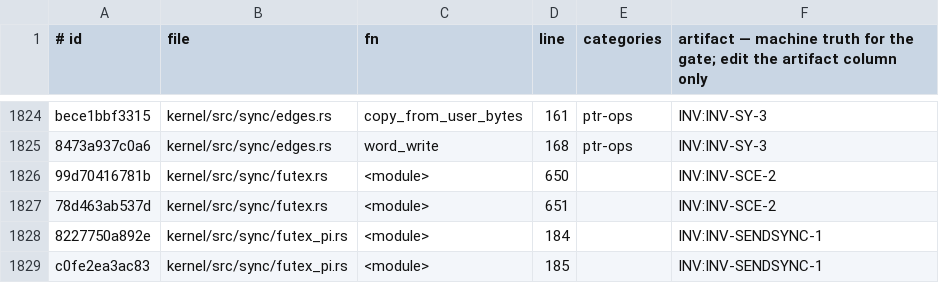
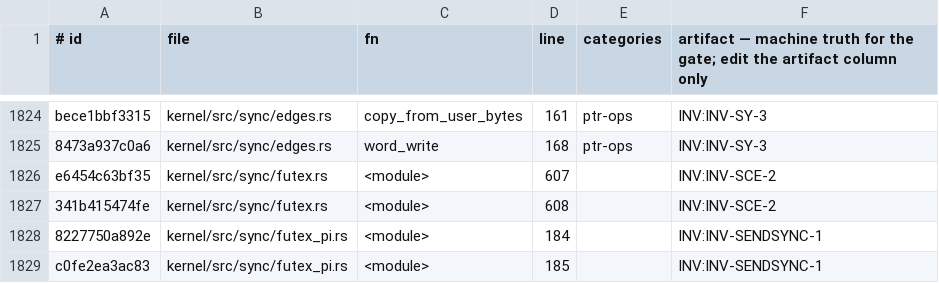
Before and after one commit to topkernel/Rux, a TSV file: docs/development/unsafe-verification-artifacts.tsv, drawn as a sheet; only a part is shown, gaps mark what is left out.

Commit message:
unsafe: re-bank the ledger for the sync carve
The --reference-history re-bank carries the two futex.rs Waiter
Send/Sync rows (INV-SCE-2) across the line shift (650/651 -> 607/608;
2 regions recovered from references, new ids, same artifacts). The
forbid-registry paths follow the two moved files (condvar ->
rux-sync, futex_test -> tests/services). Per-file region counts
unchanged everywhere (rcu.rs keeps its 10 INV-RCU-1 regions; the
census is 2019 regions both sides); unsafe_gate --check rc=0.

```diff
--- a/docs/development/unsafe-verification-artifacts.tsv
+++ b/docs/development/unsafe-verification-artifacts.tsv
@@ -1825,4 +1825,4 @@ bece1bbf3315	kernel/src/sync/edges.rs	copy_from_user_bytes	161	ptr-ops	INV:INV-S
 8473a937c0a6	kernel/src/sync/edges.rs	word_write	168	ptr-ops	INV:INV-SY-3
-99d70416781b	kernel/src/sync/futex.rs	<module>	650		INV:INV-SCE-2
-78d463ab537d	kernel/src/sync/futex.rs	<module>	651		INV:INV-SCE-2
+e6454c63bf35	kernel/src/sync/futex.rs	<module>	607		INV:INV-SCE-2
+341b415474fe	kernel/src/sync/futex.rs	<module>	608		INV:INV-SCE-2
 8227750a892e	kernel/src/sync/futex_pi.rs	<module>	184		INV:INV-SENDSYNC-1
```
Also changed, not shown: 2 other files.
